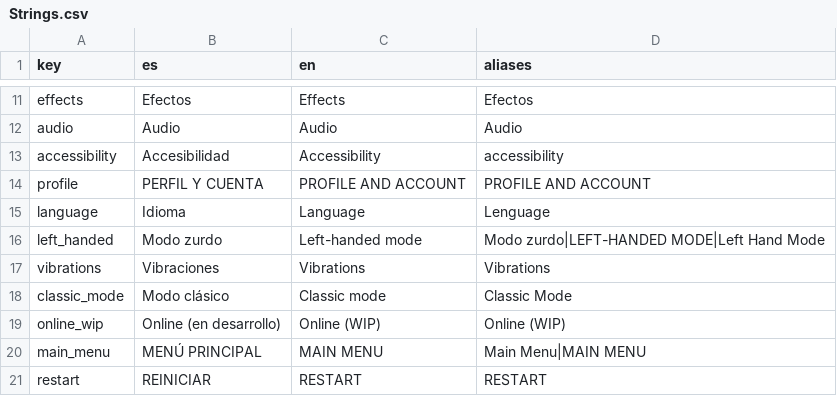
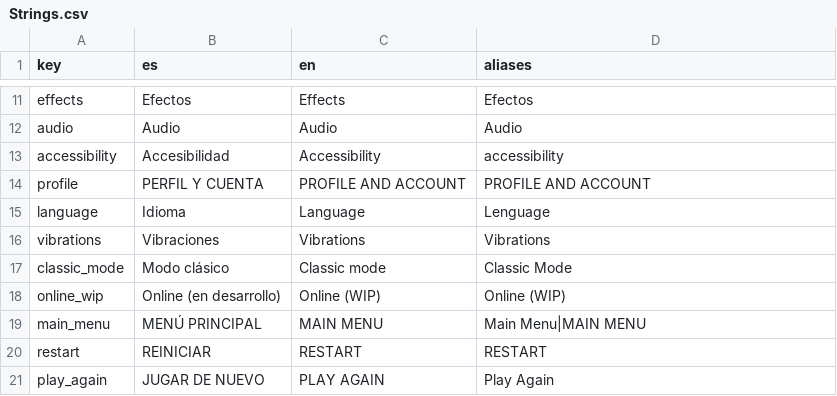
Before and after one commit to AlbertEinstein329/Dharitz, a CSV file: Assets/Resources/Localization/Strings.csv, drawn as a sheet; only a part is shown, gaps mark what is left out; the shorter side is filled out with more unchanged rows; the diff names each change by its address in the sheet, - before the commit and + after, or states it on an @@ line.

```diff
--- a/Assets/Resources/Localization/Strings.csv
+++ b/Assets/Resources/Localization/Strings.csv
-row 16: left_handed | Modo zurdo | Left-handed mode | Modo zurdo|LEFT-HANDED MODE|Left Hand Mode
```
Also changed, not shown: 11 other files.
